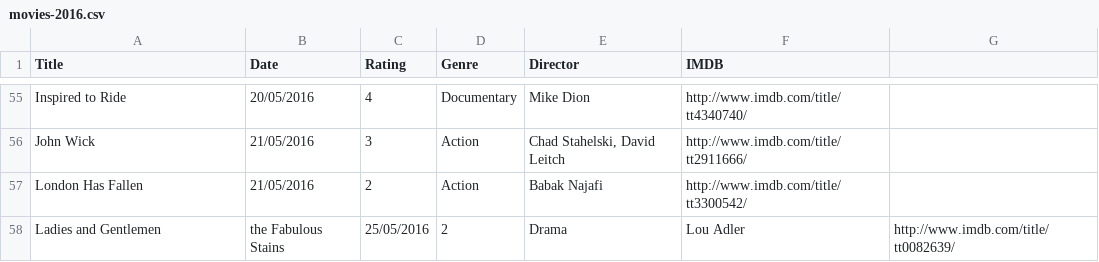
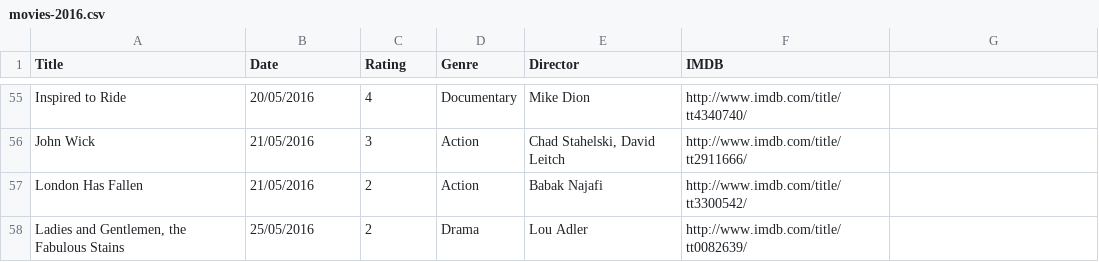
Before and after one commit to fieldoffice/Movies, a CSV file: movies-2016.csv, drawn as a sheet; only a part is shown, gaps mark what is left out; removed rows and columns are numbered as before the commit, all else as after; the diff names each change by its address in the sheet, - before the commit and + after, or states it on an @@ line.

Commit message:
Update

```diff
--- a/movies-2016.csv
+++ b/movies-2016.csv
-row 58: Ladies and Gentlemen | the Fabulous Stains | 25/05/2016 | 2 | Drama | Lou Adler | http://www.imdb.com/title/tt0082639/
+row 58: Ladies and Gentlemen, the Fabulous Stains | 25/05/2016 | 2 | Drama | Lou Adler | http://www.imdb.com/title/tt0082639/
```
